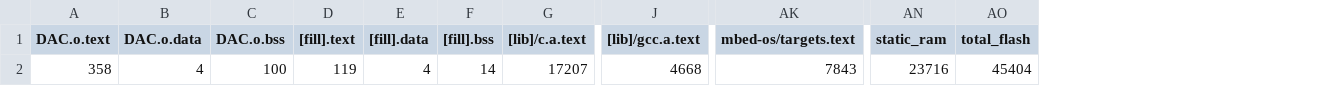
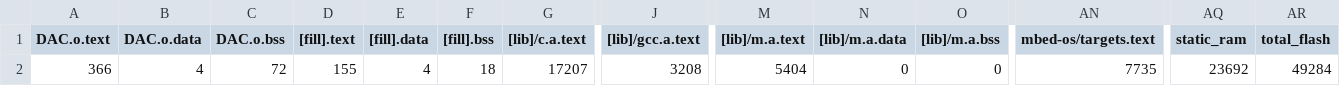
Before and after one commit to swapnil-pathak/mbed-cli, a CSV file: dac-mbed/BUILD/NUCLEO_F429ZI/GCC_ARM/dac-mbed_map.csv, drawn as a sheet; only a part is shown, gaps mark what is left out; addresses are those after the commit; the diff names each change by its address in the sheet, - before the commit and + after, or states it on an @@ line.

```diff
--- a/dac-mbed/BUILD/NUCLEO_F429ZI/GCC_ARM/dac-mbed_map.csv
+++ b/dac-mbed/BUILD/NUCLEO_F429ZI/GCC_ARM/dac-mbed_map.csv
+column M ([lib]/m.a.text), row 2: 5404
+column N ([lib]/m.a.data), row 2: 0
+column O ([lib]/m.a.bss), row 2: 0
-A2 (DAC.o.text): 358
+A2 (DAC.o.text): 366
-C2 (DAC.o.bss): 100
+C2 (DAC.o.bss): 72
-D2 ([fill].text): 119
+D2 ([fill].text): 155
-F2 ([fill].bss): 14
+F2 ([fill].bss): 18
-J2 ([lib]/gcc.a.text): 4668
+J2 ([lib]/gcc.a.text): 3208
-AN2 (mbed-os/targets.text): 7843
+AN2 (mbed-os/targets.text): 7735
-AQ2 (static_ram): 23716
+AQ2 (static_ram): 23692
-AR2 (total_flash): 45404
+AR2 (total_flash): 49284
```
Also changed, not shown: 8 other files.
